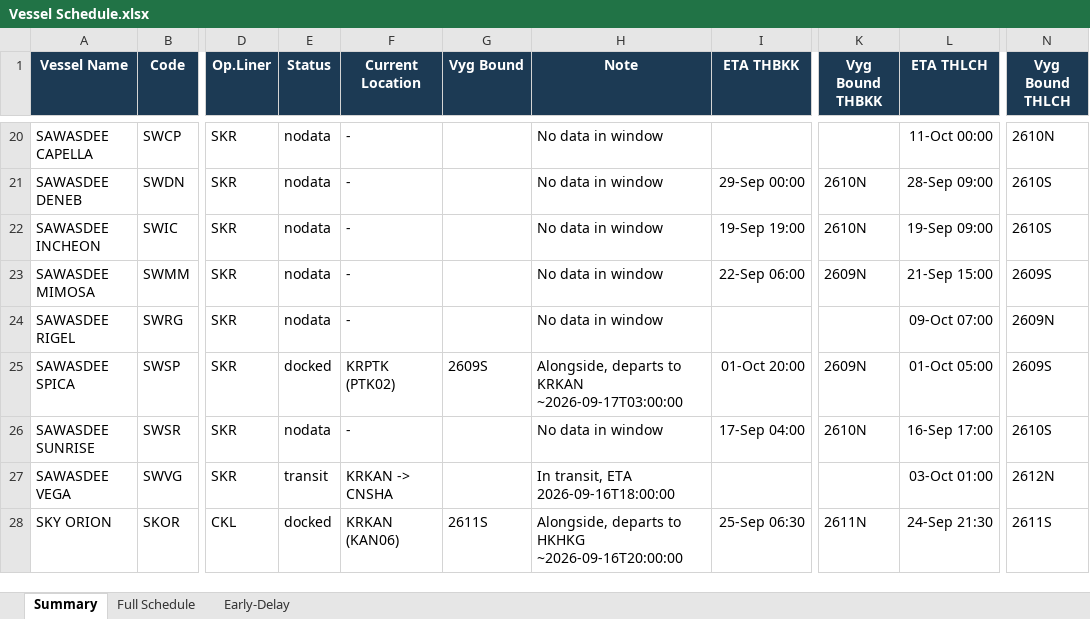
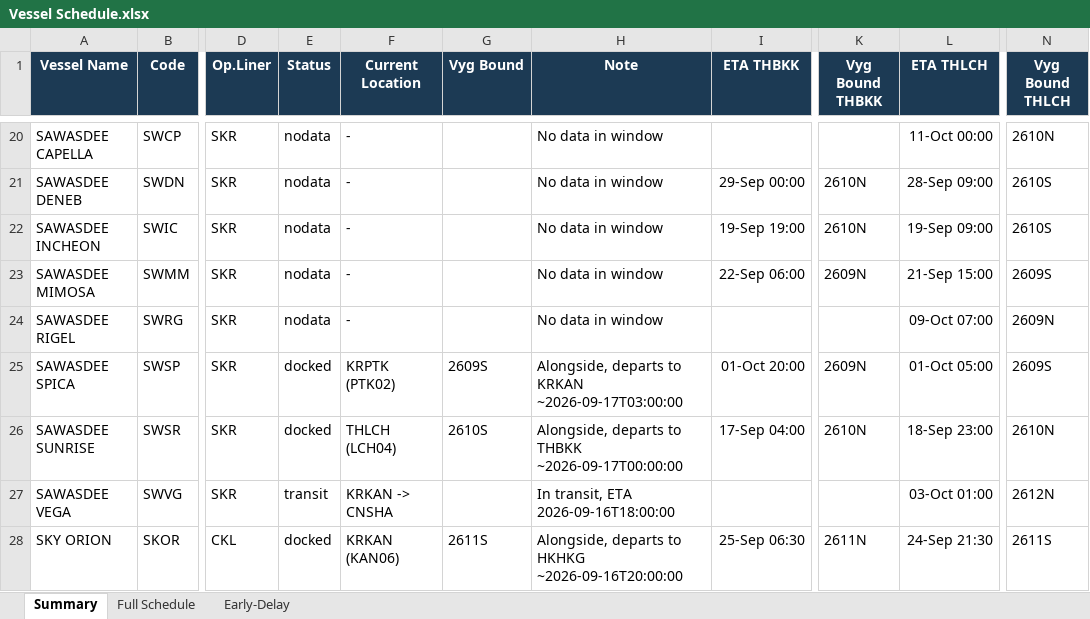
Before and after one commit to sirichai1265/heung-a-sked, an Excel workbook: Vessel Schedule.xlsx, sheet Summary, drawn as a sheet; only a part is shown, gaps mark what is left out; values as stored, in another font and other column widths than the file's, no borders; the diff names each change by its address in the sheet, - before the commit and + after, or states it on an @@ line.

```diff
--- a/Vessel Schedule.xlsx (sheet Summary)
+++ b/Vessel Schedule.xlsx (sheet Summary)
-E26 (Status): nodata
+E26 (Status): docked
-F26 (Current Location): -
+F26 (Current Location): THLCH (LCH04)
-G26 (Vyg Bound): (empty)
+G26 (Vyg Bound): 2610S
-H26 (Note): No data in window
+H26 (Note): Alongside, departs to THBKK ~2026-09-17T00:00:00
-L26 (ETA THLCH): 16-Sep 17:00
+L26 (ETA THLCH): 18-Sep 23:00
-N26 (Vyg Bound THLCH): 2610S
+N26 (Vyg Bound THLCH): 2610N
```
Also changed, not shown: 3 other files.
